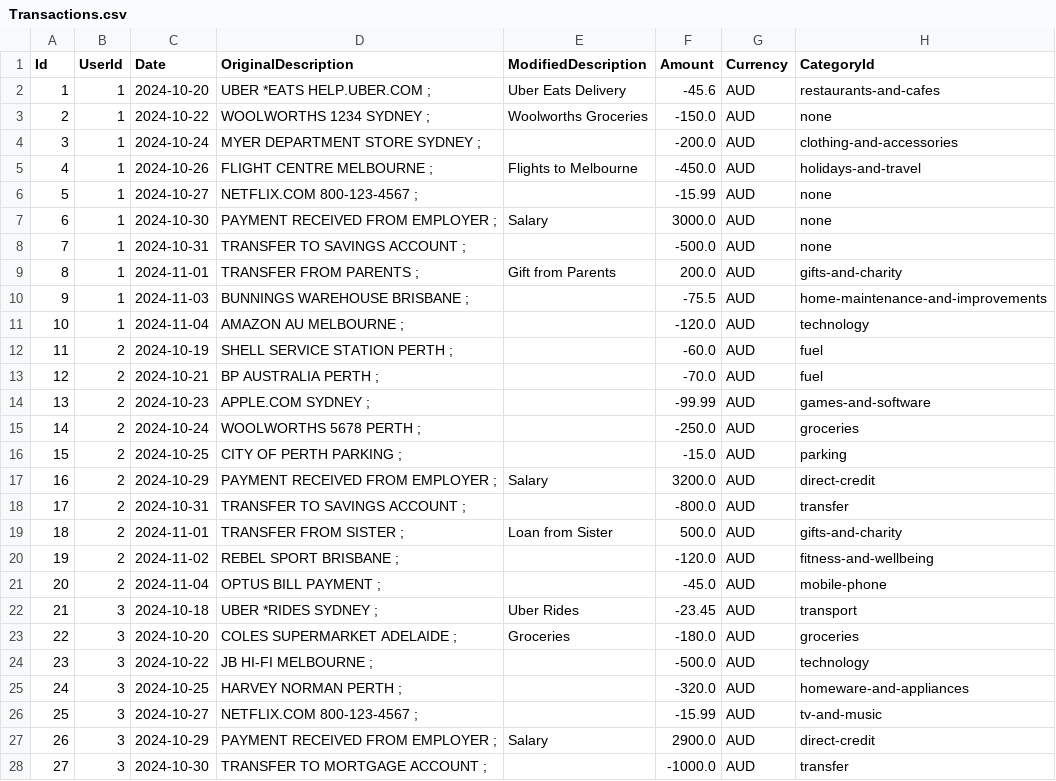
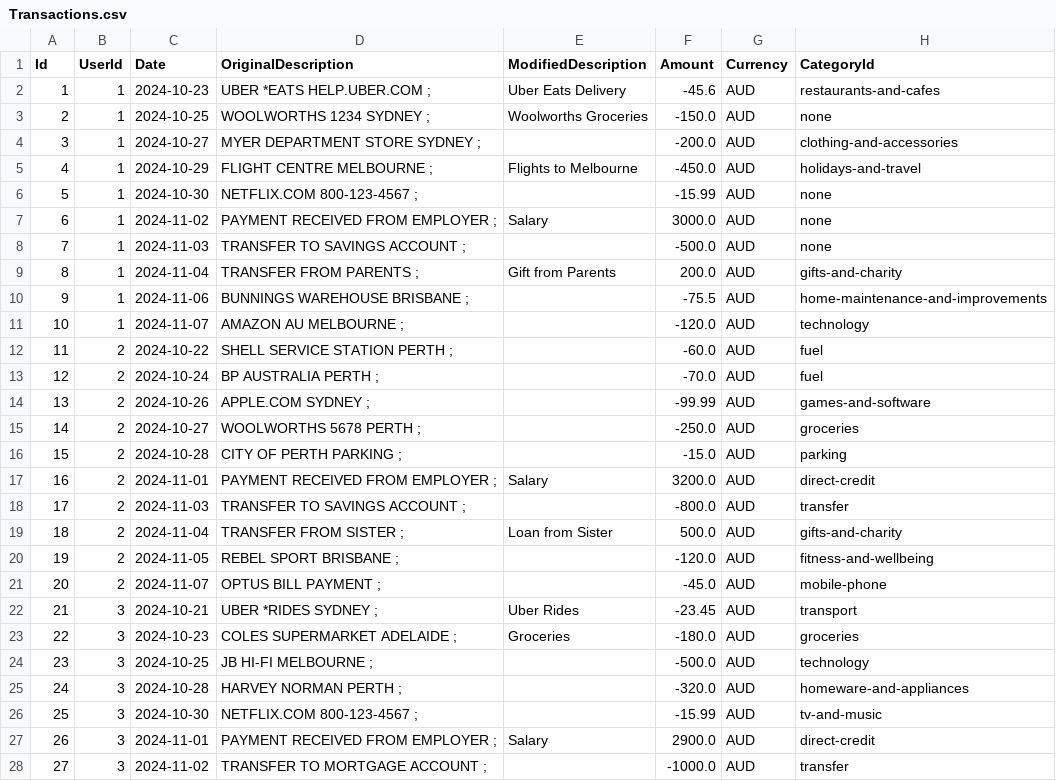
Before and after one commit to liam-e/budgie, a CSV file: Budgie.API/Data/SeedData/Transactions.csv, drawn as a sheet; only a part is shown; the diff covers the shown part only.

```diff
--- a/Budgie.API/Data/SeedData/Transactions.csv
+++ b/Budgie.API/Data/SeedData/Transactions.csv
@@ -1,28 +1,28 @@
 Id,UserId,Date,OriginalDescription,ModifiedDescription,Amount,Currency,CategoryId
-1,1,2024-10-20,UBER *EATS HELP.UBER.COM ;,Uber Eats Delivery,-45.6,AUD,restaurants-and-cafes
-2,1,2024-10-22,WOOLWORTHS 1234 SYDNEY ;,Woolworths Groceries,-150.0,AUD,none
-3,1,2024-10-24,MYER DEPARTMENT STORE SYDNEY ;,,-200.0,AUD,clothing-and-accessories
-4,1,2024-10-26,FLIGHT CENTRE MELBOURNE ;,Flights to Melbourne,-450.0,AUD,holidays-and-travel
-5,1,2024-10-27,NETFLIX.COM 800-123-4567 ;,,-15.99,AUD,none
-6,1,2024-10-30,PAYMENT RECEIVED FROM EMPLOYER ;,Salary,3000.0,AUD,none
-7,1,2024-10-31,TRANSFER TO SAVINGS ACCOUNT ;,,-500.0,AUD,none
-8,1,2024-11-01,TRANSFER FROM PARENTS ;,Gift from Parents,200.0,AUD,gifts-and-charity
-9,1,2024-11-03,BUNNINGS WAREHOUSE BRISBANE ;,,-75.5,AUD,home-maintenance-and-improvements
-10,1,2024-11-04,AMAZON AU MELBOURNE ;,,-120.0,AUD,technology
-11,2,2024-10-19,SHELL SERVICE STATION PERTH ;,,-60.0,AUD,fuel
-12,2,2024-10-21,BP AUSTRALIA PERTH ;,,-70.0,AUD,fuel
-13,2,2024-10-23,APPLE.COM SYDNEY ;,,-99.99,AUD,games-and-software
-14,2,2024-10-24,WOOLWORTHS 5678 PERTH ;,,-250.0,AUD,groceries
-15,2,2024-10-25,CITY OF PERTH PARKING ;,,-15.0,AUD,parking
-16,2,2024-10-29,PAYMENT RECEIVED FROM EMPLOYER ;,Salary,3200.0,AUD,direct-credit
-17,2,2024-10-31,TRANSFER TO SAVINGS ACCOUNT ;,,-800.0,AUD,transfer
-18,2,2024-11-01,TRANSFER FROM SISTER ;,Loan from Sister,500.0,AUD,gifts-and-charity
-19,2,2024-11-02,REBEL SPORT BRISBANE ;,,-120.0,AUD,fitness-and-wellbeing
-20,2,2024-11-04,OPTUS BILL PAYMENT ;,,-45.0,AUD,mobile-phone
-21,3,2024-10-18,UBER *RIDES SYDNEY ;,Uber Rides,-23.45,AUD,transport
-22,3,2024-10-20,COLES SUPERMARKET ADELAIDE ;,Groceries,-180.0,AUD,groceries
-23,3,2024-10-22,JB HI-FI MELBOURNE ;,,-500.0,AUD,technology
-24,3,2024-10-25,HARVEY NORMAN PERTH ;,,-320.0,AUD,homeware-and-appliances
-25,3,2024-10-27,NETFLIX.COM 800-123-4567 ;,,-15.99,AUD,tv-and-music
-26,3,2024-10-29,PAYMENT RECEIVED FROM EMPLOYER ;,Salary,2900.0,AUD,direct-credit
-27,3,2024-10-30,TRANSFER TO MORTGAGE ACCOUNT ;,,-1000.0,AUD,transfer
+1,1,2024-10-23,UBER *EATS HELP.UBER.COM ;,Uber Eats Delivery,-45.6,AUD,restaurants-and-cafes
+2,1,2024-10-25,WOOLWORTHS 1234 SYDNEY ;,Woolworths Groceries,-150.0,AUD,none
+3,1,2024-10-27,MYER DEPARTMENT STORE SYDNEY ;,,-200.0,AUD,clothing-and-accessories
+4,1,2024-10-29,FLIGHT CENTRE MELBOURNE ;,Flights to Melbourne,-450.0,AUD,holidays-and-travel
+5,1,2024-10-30,NETFLIX.COM 800-123-4567 ;,,-15.99,AUD,none
+6,1,2024-11-02,PAYMENT RECEIVED FROM EMPLOYER ;,Salary,3000.0,AUD,none
+7,1,2024-11-03,TRANSFER TO SAVINGS ACCOUNT ;,,-500.0,AUD,none
+8,1,2024-11-04,TRANSFER FROM PARENTS ;,Gift from Parents,200.0,AUD,gifts-and-charity
+9,1,2024-11-06,BUNNINGS WAREHOUSE BRISBANE ;,,-75.5,AUD,home-maintenance-and-improvements
+10,1,2024-11-07,AMAZON AU MELBOURNE ;,,-120.0,AUD,technology
+11,2,2024-10-22,SHELL SERVICE STATION PERTH ;,,-60.0,AUD,fuel
+12,2,2024-10-24,BP AUSTRALIA PERTH ;,,-70.0,AUD,fuel
+13,2,2024-10-26,APPLE.COM SYDNEY ;,,-99.99,AUD,games-and-software
+14,2,2024-10-27,WOOLWORTHS 5678 PERTH ;,,-250.0,AUD,groceries
+15,2,2024-10-28,CITY OF PERTH PARKING ;,,-15.0,AUD,parking
+16,2,2024-11-01,PAYMENT RECEIVED FROM EMPLOYER ;,Salary,3200.0,AUD,direct-credit
+17,2,2024-11-03,TRANSFER TO SAVINGS ACCOUNT ;,,-800.0,AUD,transfer
+18,2,2024-11-04,TRANSFER FROM SISTER ;,Loan from Sister,500.0,AUD,gifts-and-charity
+19,2,2024-11-05,REBEL SPORT BRISBANE ;,,-120.0,AUD,fitness-and-wellbeing
+20,2,2024-11-07,OPTUS BILL PAYMENT ;,,-45.0,AUD,mobile-phone
+21,3,2024-10-21,UBER *RIDES SYDNEY ;,Uber Rides,-23.45,AUD,transport
+22,3,2024-10-23,COLES SUPERMARKET ADELAIDE ;,Groceries,-180.0,AUD,groceries
+23,3,2024-10-25,JB HI-FI MELBOURNE ;,,-500.0,AUD,technology
+24,3,2024-10-28,HARVEY NORMAN PERTH ;,,-320.0,AUD,homeware-and-appliances
+25,3,2024-10-30,NETFLIX.COM 800-123-4567 ;,,-15.99,AUD,tv-and-music
+26,3,2024-11-01,PAYMENT RECEIVED FROM EMPLOYER ;,Salary,2900.0,AUD,direct-credit
+27,3,2024-11-02,TRANSFER TO MORTGAGE ACCOUNT ;,,-1000.0,AUD,transfer
```
Also changed, not shown: 84 edited cells elsewhere in this file, 25 other files.
